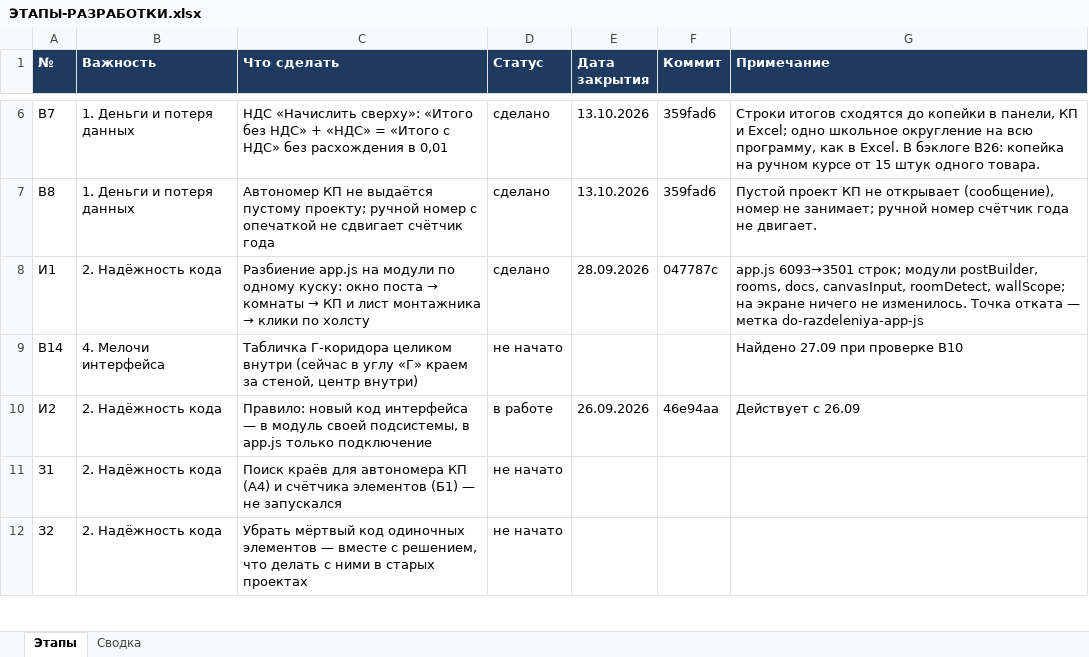
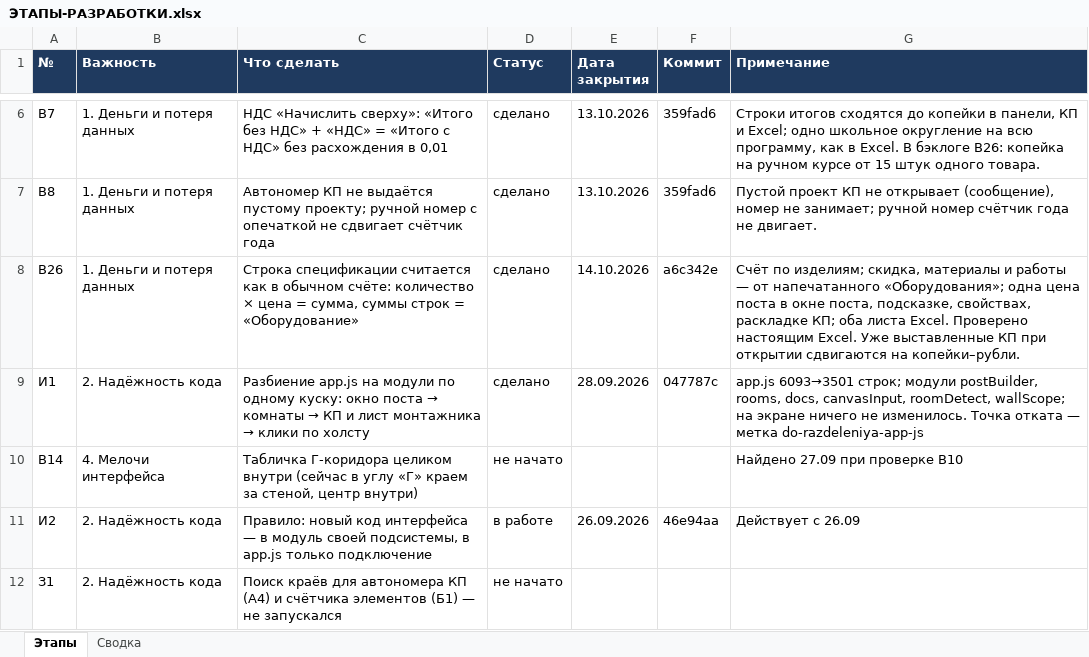
Before and after one commit to ZAVALEX174/electroPlan, an Excel workbook: docs/ЭТАПЫ-РАЗРАБОТКИ.xlsx, sheet Этапы, drawn as a sheet; only a part is shown, gaps mark what is left out; the shorter side is filled out with more unchanged rows; values as stored, in another font and other column widths than the file's, no borders; conditional formats not drawn; the diff names each change by its address in the sheet, - before the commit and + after, or states it on an @@ line.

```diff
--- a/docs/ЭТАПЫ-РАЗРАБОТКИ.xlsx (sheet Этапы)
+++ b/docs/ЭТАПЫ-РАЗРАБОТКИ.xlsx (sheet Этапы)
+row 8: В26 | 1. Деньги и потеря данных | Строка спецификации считается как в обычном счёте: количество × цена = сумма, суммы строк = «Оборудование» | сделано | 14.10.2026 | a6c342e | Счёт по изделиям; скидка, материалы и работы — от напечатанного «Оборудования»; одна цена поста в окне поста, подсказке, свойствах, раскладке КП; оба листа Excel. Проверено настоящим Excel. Уже выставленные КП при открытии сдвигаются на копейки–рубли.
```
Also changed, not shown: 2 other files.
